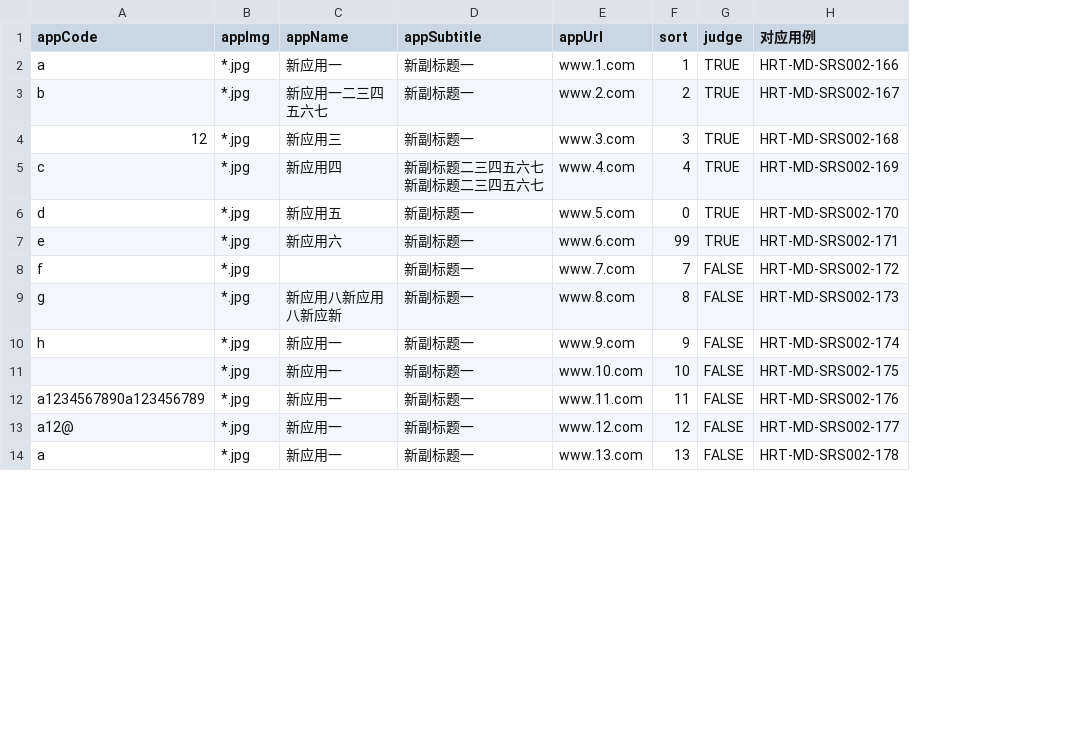
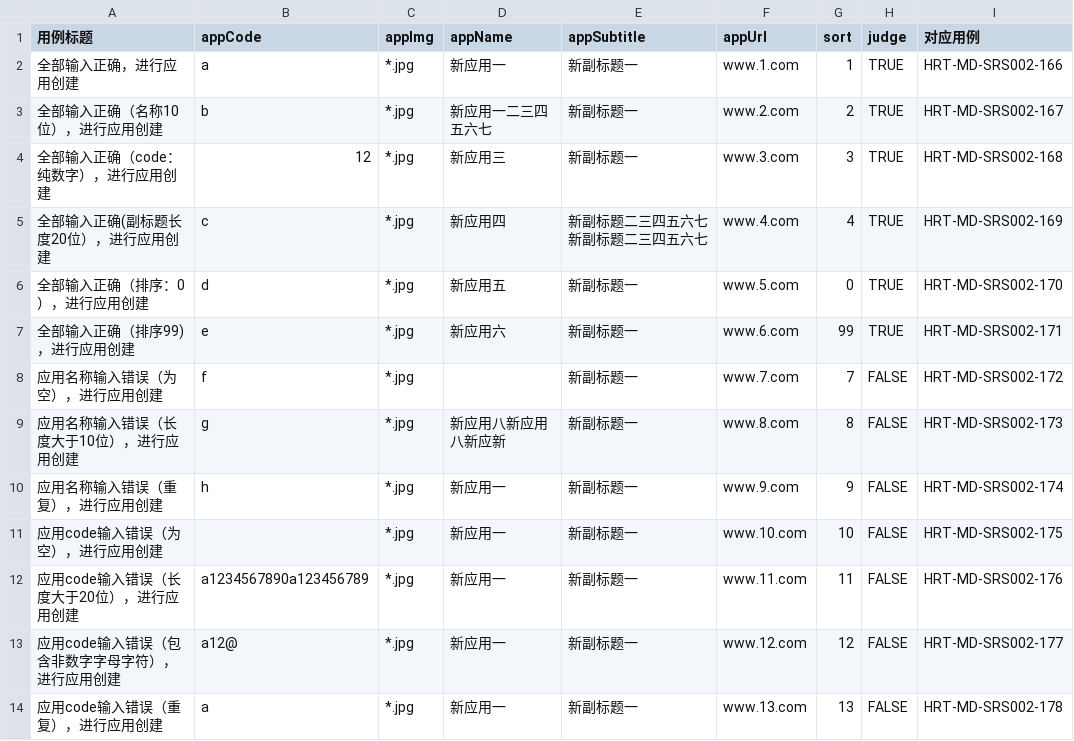
Before and after one commit to sheng33/java-httpclien-junit5, a CSV file: src/main/resources/resources/应用数据.csv, drawn as a sheet; only a part is shown; the diff names each change by its address in the sheet, - before the commit and + after, or states it on an @@ line.

```diff
--- a/src/main/resources/resources/应用数据.csv
+++ b/src/main/resources/resources/应用数据.csv
+column A (用例标题), rows 2-14: 全部输入正确，进行应用创建 | 全部输入正确（名称10位），进行应用创建 | 全部输入正确（code：纯数字），进行应用创建 | 全部输入正确(副标题长度20位），进行应用创建 | 全部输入正确（排序：0），进行应用创建 | 全部输入正确（排序99)，进行应用创建 | 应用名称输入错误（为空），进行应用创建 | 应用名称输入错误（长度大于10位），进行应用创建 | 应用名称输入错误（重复），进行应用创建 | 应用code输入错误（为空），进行应用创建 | 应用code输入错误（长度大于20位），进行应用创建 | 应用code输入错误（包含非数字字母字符），进行应用创建 | 应用code输入错误（重复），进行应用创建
```
Also changed, not shown: src/main/resources/resources/Banner接口数据.csv, src/main/resources/resources/三方渠道数据.csv, 12 other files.
